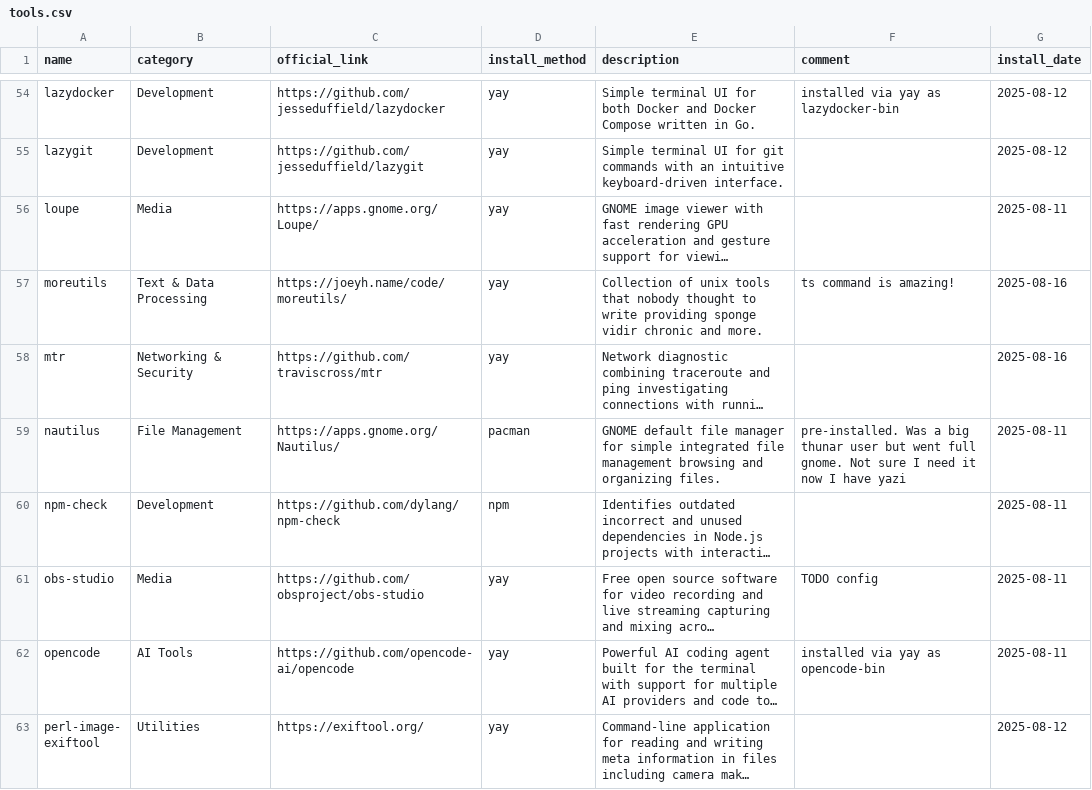
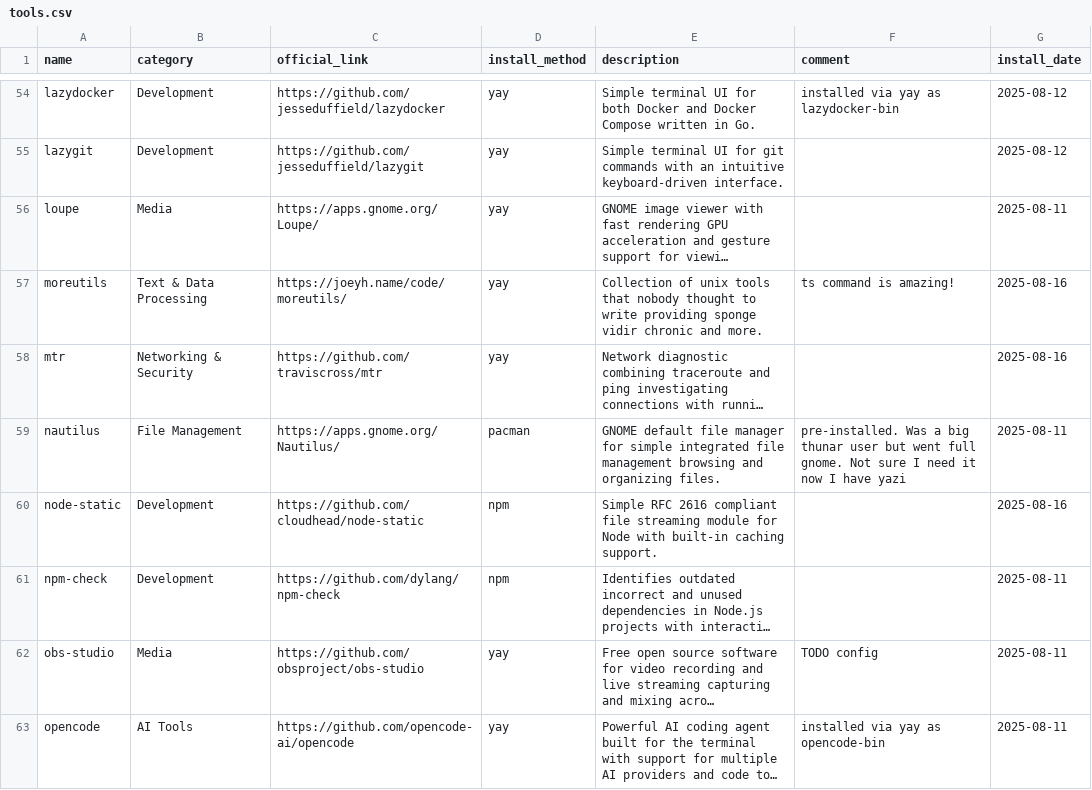
Before and after one commit to hsablonniere/tools, a CSV file: tools.csv, drawn as a sheet; only a part is shown, gaps mark what is left out; the shorter side is filled out with more unchanged rows; long unchanged cells end in …; the diff names each change by its address in the sheet, - before the commit and + after, or states it on an @@ line.

Commit message:
add(node-static): Quick local server in 3 seconds

```diff
--- a/tools.csv
+++ b/tools.csv
+row 60: node-static | Development | https://github.com/cloudhead/node-static | npm | Simple RFC 2616 compliant file streaming module for Node with built-in caching support. |  | 2025-08-16
```
